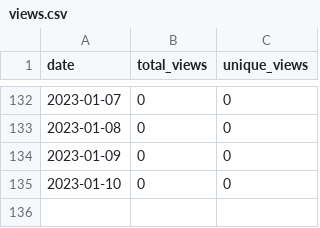
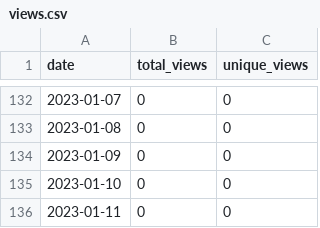
Before and after one commit to MatthewBentz/Comp3220, a CSV file: .traffic/views.csv, drawn as a sheet; only a part is shown, gaps mark what is left out; the diff names each change by its address in the sheet, - before the commit and + after, or states it on an @@ line.

```diff
--- a/.traffic/views.csv
+++ b/.traffic/views.csv
+row 136: 2023-01-11 | 0 | 0
```
Also changed, not shown: .traffic/clones.csv, 3 other files.
